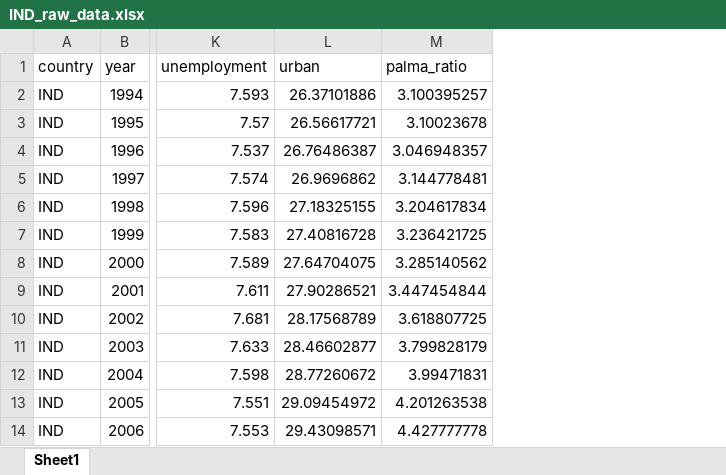
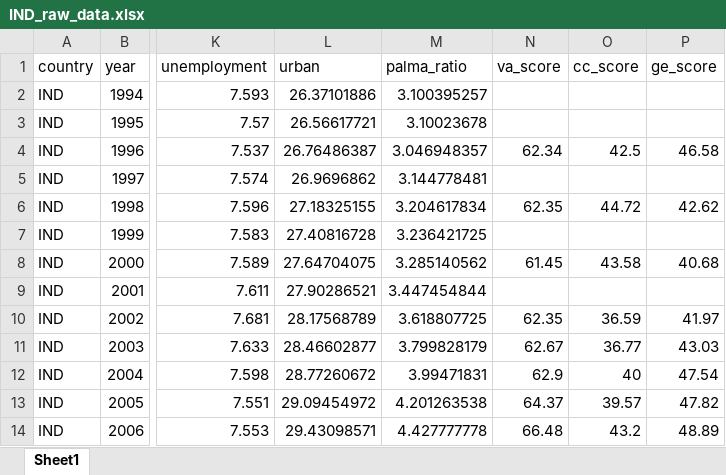
Before and after one commit to aayush4515/econ-research, an Excel workbook: XLSX_DATA/RAW_DATA/IND_raw_data.xlsx, sheet Sheet1, drawn as a sheet; only a part is shown, gaps mark what is left out; values as stored, in another font and other column widths than the file's, no borders; the diff names each change by its address in the sheet, - before the commit and + after, or states it on an @@ line.

```diff
--- a/XLSX_DATA/RAW_DATA/IND_raw_data.xlsx (sheet Sheet1)
+++ b/XLSX_DATA/RAW_DATA/IND_raw_data.xlsx (sheet Sheet1)
+column N (va_score), rows 4-14: 62.34 |  | 62.35 |  | 61.45 |  | 62.35 | 62.67 | 62.9 | 64.37 | 66.48
+column O (cc_score), rows 4-14: 42.5 |  | 44.72 |  | 43.58 |  | 36.59 | 36.77 | 40 | 39.57 | 43.2
+column P (ge_score), rows 4-14: 46.58 |  | 42.62 |  | 40.68 |  | 41.97 | 43.03 | 47.54 | 47.82 | 48.89
```
Also changed, not shown: XLSX_DATA/RAW_DATA/BGD_raw_data.xlsx, XLSX_DATA/RAW_DATA/LKA_raw_data.xlsx, 19 other files.
